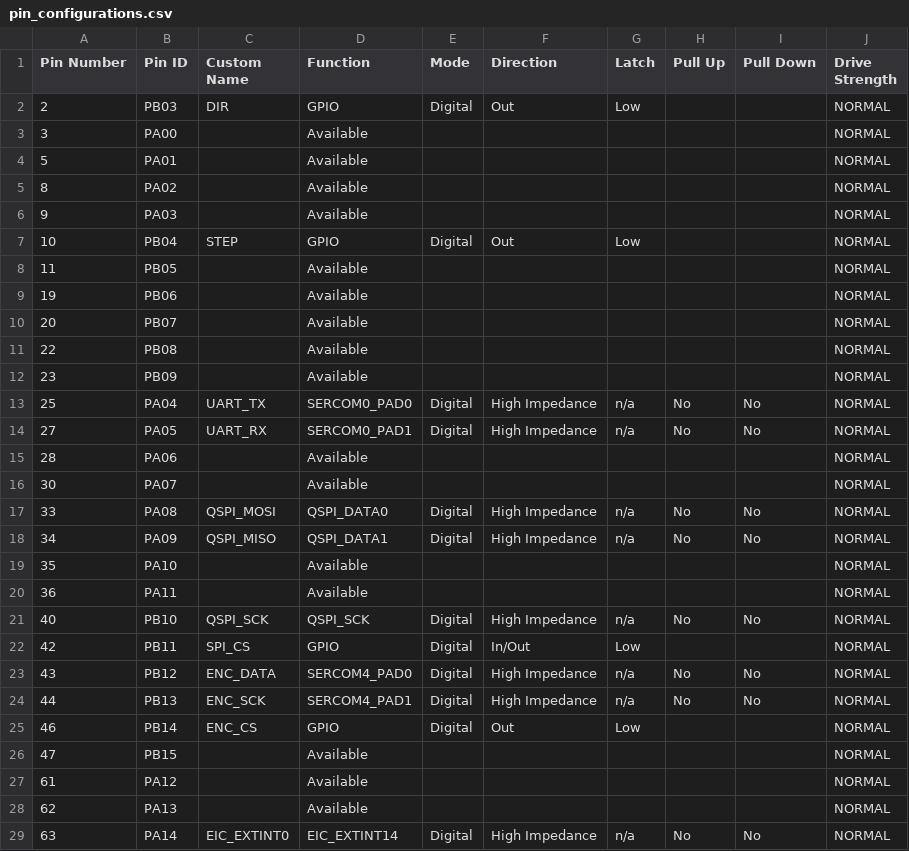
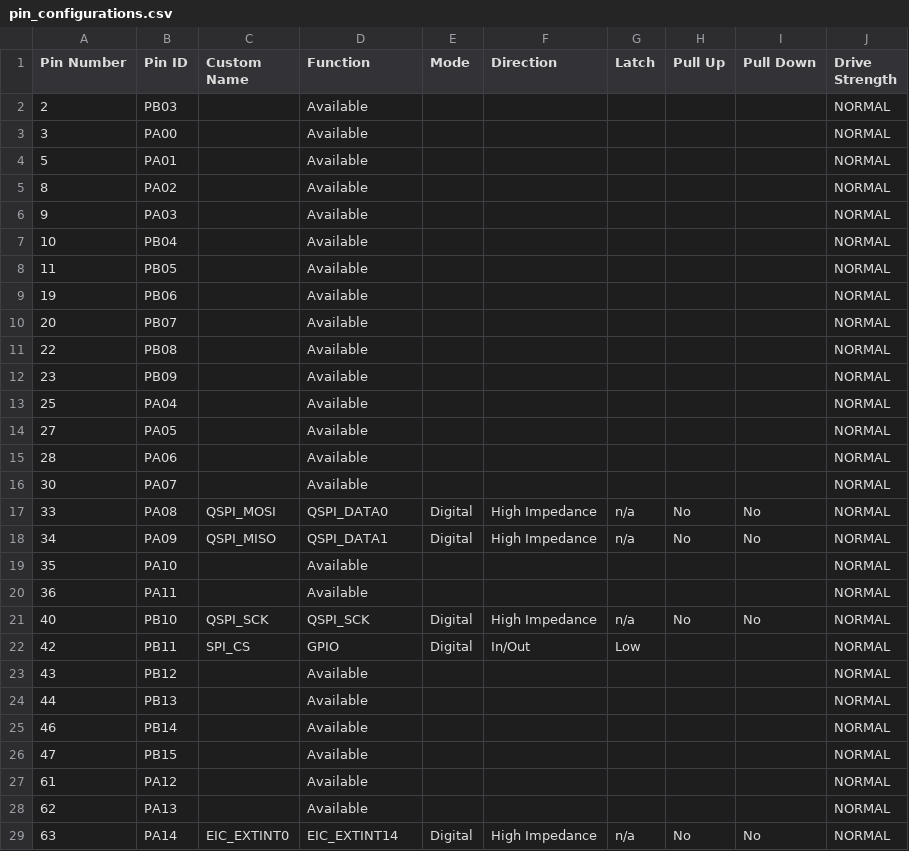
Before and after one commit to eSpark-Backup/christian-raun-fw, a CSV file: MPLAB_Project/src/config/default/pin_configurations.csv, drawn as a sheet; only a part is shown; the diff covers the shown part only.

```diff
--- a/MPLAB_Project/src/config/default/pin_configurations.csv
+++ b/MPLAB_Project/src/config/default/pin_configurations.csv
@@ -1,3 +1,3 @@
 "Pin Number","Pin ID","Custom Name","Function","Mode", "Direction","Latch","Pull Up","Pull Down","Drive Strength"
-2,PB03,DIR,GPIO,Digital,Out,Low,,,NORMAL
+2,PB03,,Available,,,,,,NORMAL
 3,PA00,,Available,,,,,,NORMAL
@@ -6,3 +6,3 @@
 9,PA03,,Available,,,,,,NORMAL
-10,PB04,STEP,GPIO,Digital,Out,Low,,,NORMAL
+10,PB04,,Available,,,,,,NORMAL
 11,PB05,,Available,,,,,,NORMAL
@@ -12,4 +12,4 @@
 23,PB09,,Available,,,,,,NORMAL
-25,PA04,UART_TX,SERCOM0_PAD0,Digital,High Impedance,n/a,No,No,NORMAL
-27,PA05,UART_RX,SERCOM0_PAD1,Digital,High Impedance,n/a,No,No,NORMAL
+25,PA04,,Available,,,,,,NORMAL
+27,PA05,,Available,,,,,,NORMAL
 28,PA06,,Available,,,,,,NORMAL
@@ -22,5 +22,5 @@
 42,PB11,SPI_CS,GPIO,Digital,In/Out,Low,,,NORMAL
-43,PB12,ENC_DATA,SERCOM4_PAD0,Digital,High Impedance,n/a,No,No,NORMAL
-44,PB13,ENC_SCK,SERCOM4_PAD1,Digital,High Impedance,n/a,No,No,NORMAL
-46,PB14,ENC_CS,GPIO,Digital,Out,Low,,,NORMAL
+43,PB12,,Available,,,,,,NORMAL
+44,PB13,,Available,,,,,,NORMAL
+46,PB14,,Available,,,,,,NORMAL
 47,PB15,,Available,,,,,,NORMAL
```
Also changed, not shown: 5 edited cells elsewhere in this file, 55 other files.
